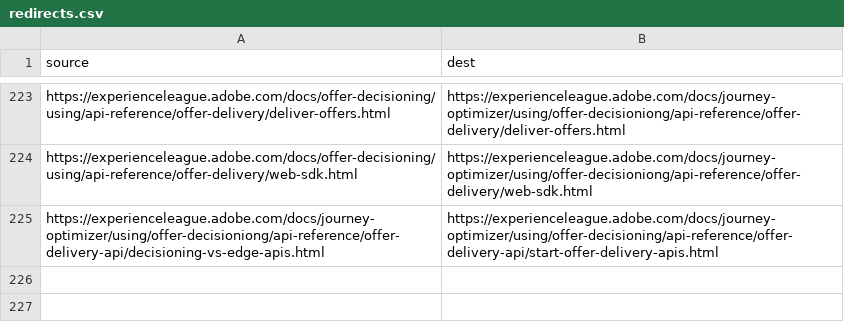
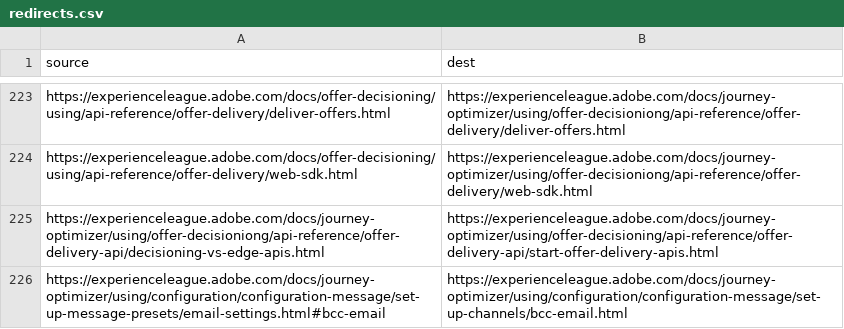
Before and after one commit to AdobeDocs/journey-optimizer.sv-SE, a CSV file: redirects.csv, drawn as a sheet; only a part is shown, gaps mark what is left out; the diff names each change by its address in the sheet, - before the commit and + after, or states it on an @@ line.

Commit message:
Synced non localizable files from repo .

```diff
--- a/redirects.csv
+++ b/redirects.csv
+row 226: https://experienceleague.adobe.com/docs/journey-optimizer/using/configuration/configuration-message/set-up-message-presets/email-settings.html#bcc-email | https://experienceleague.adobe.com/docs/journey-optimizer/using/configuration/configuration-message/set-up-channels/bcc-email.html
```
